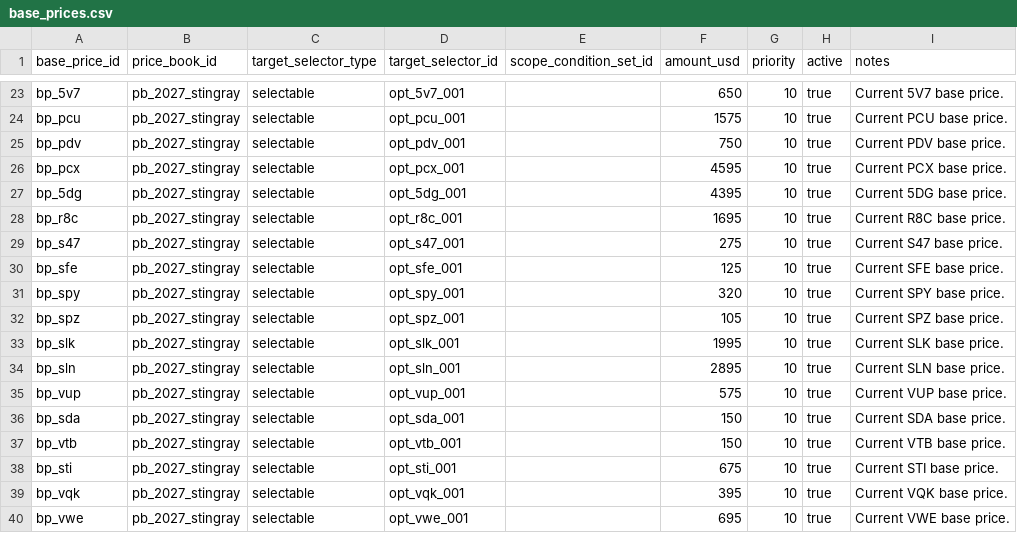
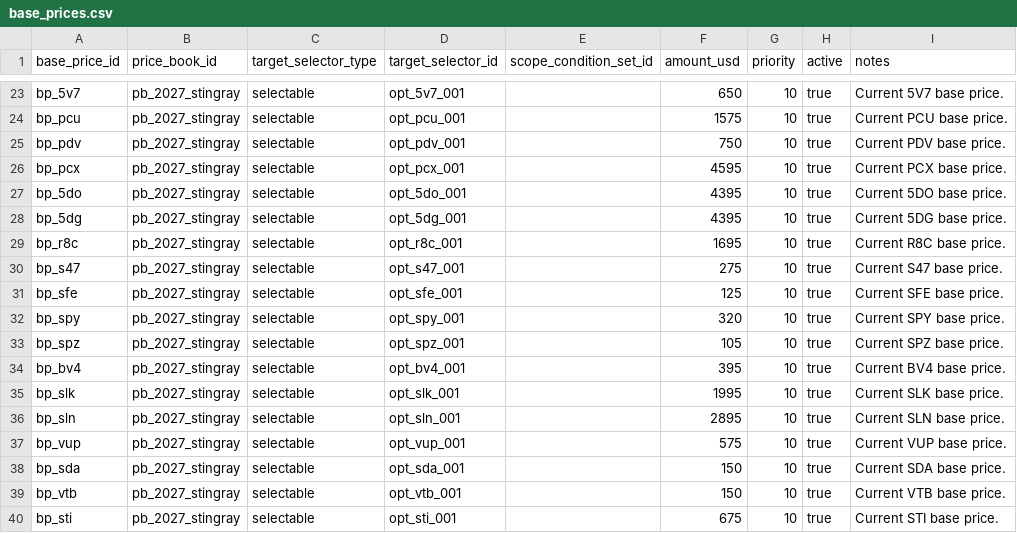
Before and after one commit to seanzmc/27vette, a CSV file: data/stingray/pricing/base_prices.csv, drawn as a sheet; only a part is shown, gaps mark what is left out; the shorter side is filled out with more unchanged rows; the diff names each change by its address in the sheet, - before the commit and + after, or states it on an @@ line.

```diff
--- a/data/stingray/pricing/base_prices.csv
+++ b/data/stingray/pricing/base_prices.csv
+row 27: bp_5do | pb_2027_stingray | selectable | opt_5do_001 |  | 4395 | 10 | true | Current 5DO base price.
+row 34: bp_bv4 | pb_2027_stingray | selectable | opt_bv4_001 |  | 395 | 10 | true | Current BV4 base price.
```
Also changed, not shown: data/stingray/catalog/selectables.csv, data/stingray/ui/selectable_display.csv, 4 other files.
